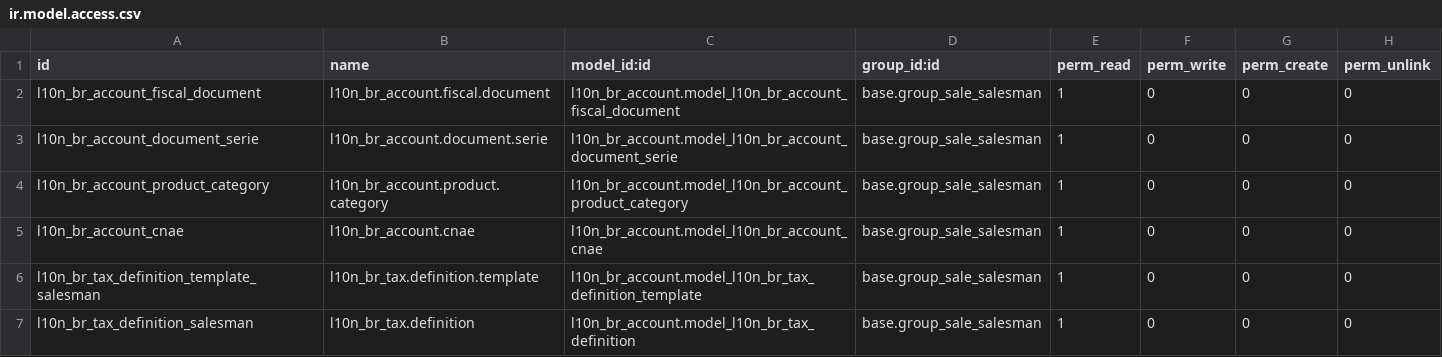
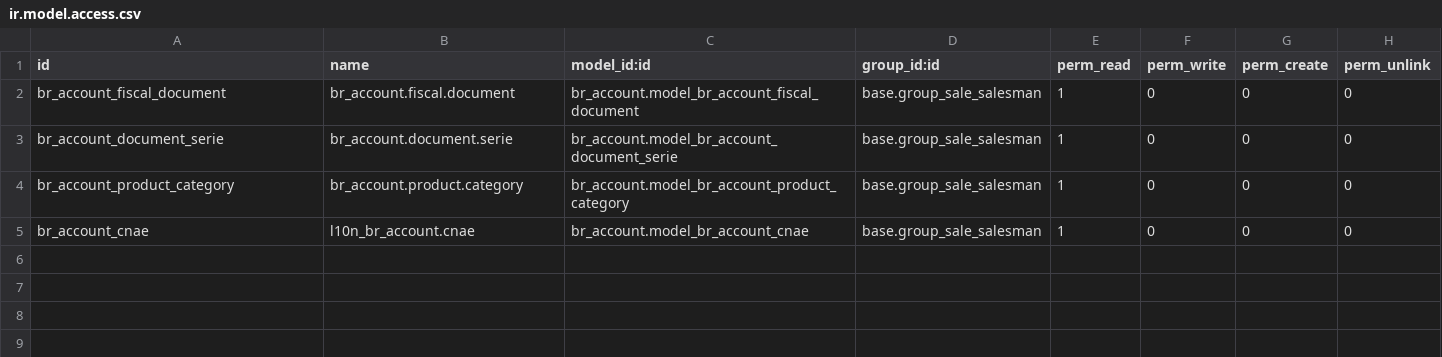
Before and after one commit to Trust-Code/odoo-brasil, a CSV file: l10n_br_sale/security/ir.model.access.csv, drawn as a sheet.

Commit message:
Removendo código dos módulos sale e sale_stock

```diff
--- a/l10n_br_sale/security/ir.model.access.csv
+++ b/l10n_br_sale/security/ir.model.access.csv
@@ -1,7 +1,5 @@
 "id","name","model_id:id","group_id:id","perm_read","perm_write","perm_create","perm_unlink"
-"l10n_br_account_fiscal_document","l10n_br_account.fiscal.document","l10n_br_account.model_l10n_br_account_fiscal_document","base.group_sale_salesman",1,0,0,0
-"l10n_br_account_document_serie","l10n_br_account.document.serie","l10n_br_account.model_l10n_br_account_document_serie","base.group_sale_salesman",1,0,0,0
-"l10n_br_account_product_category","l10n_br_account.product.category","l10n_br_account.model_l10n_br_account_product_category","base.group_sale_salesman",1,0,0,0
-"l10n_br_account_cnae","l10n_br_account.cnae","l10n_br_account.model_l10n_br_account_cnae","base.group_sale_salesman",1,0,0,0
-"l10n_br_tax_definition_template_salesman","l10n_br_tax.definition.template","l10n_br_account.model_l10n_br_tax_definition_template","base.group_sale_salesman",1,0,0,0
-"l10n_br_tax_definition_salesman","l10n_br_tax.definition","l10n_br_account.model_l10n_br_tax_definition","base.group_sale_salesman",1,0,0,0
+"br_account_fiscal_document","br_account.fiscal.document","br_account.model_br_account_fiscal_document","base.group_sale_salesman",1,0,0,0
+"br_account_document_serie","br_account.document.serie","br_account.model_br_account_document_serie","base.group_sale_salesman",1,0,0,0
+"br_account_product_category","br_account.product.category","br_account.model_br_account_product_category","base.group_sale_salesman",1,0,0,0
+"br_account_cnae","l10n_br_account.cnae","br_account.model_br_account_cnae","base.group_sale_salesman",1,0,0,0
```
Also changed, not shown: 29 other files.
